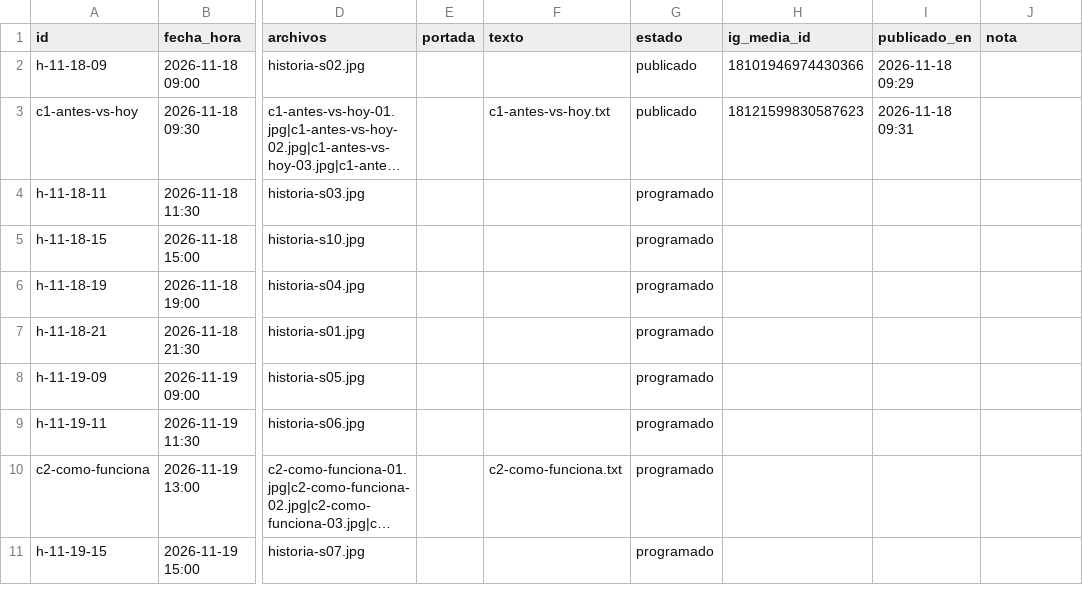
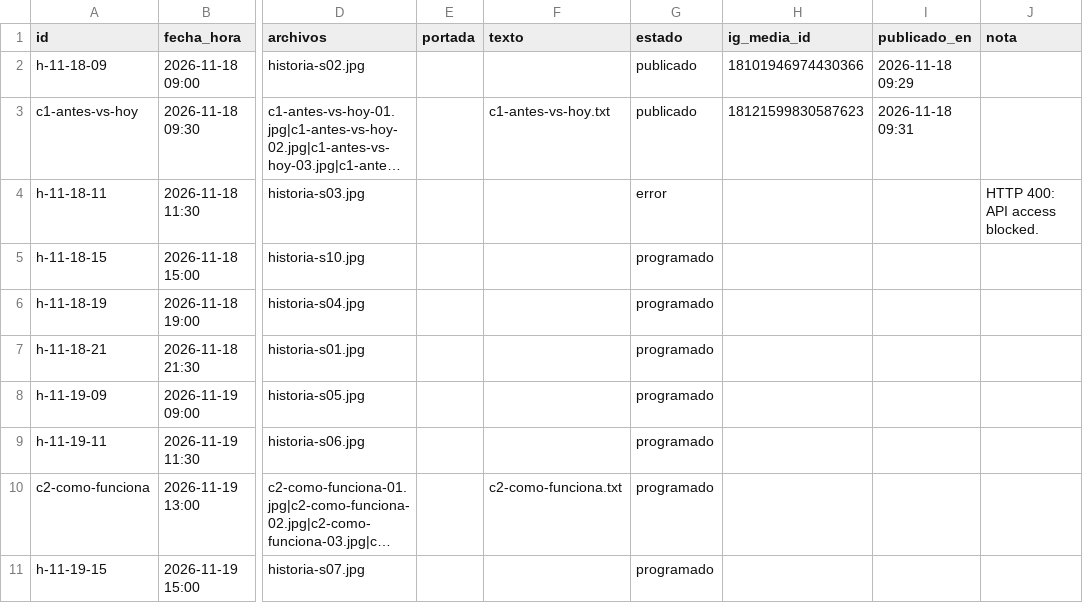
Before and after one commit to factoryaiweb-star/factoryai-publicador, a CSV file: calendario.csv, drawn as a sheet; only a part is shown, gaps mark what is left out; long unchanged cells end in …; the diff names each change by its address in the sheet, - before the commit and + after, or states it on an @@ line.

Commit message:
calendario: estado actualizado

```diff
--- a/calendario.csv
+++ b/calendario.csv
-G4 (estado): programado
+G4 (estado): error
-J4 (nota): (empty)
+J4 (nota): HTTP 400: API access blocked.
```
